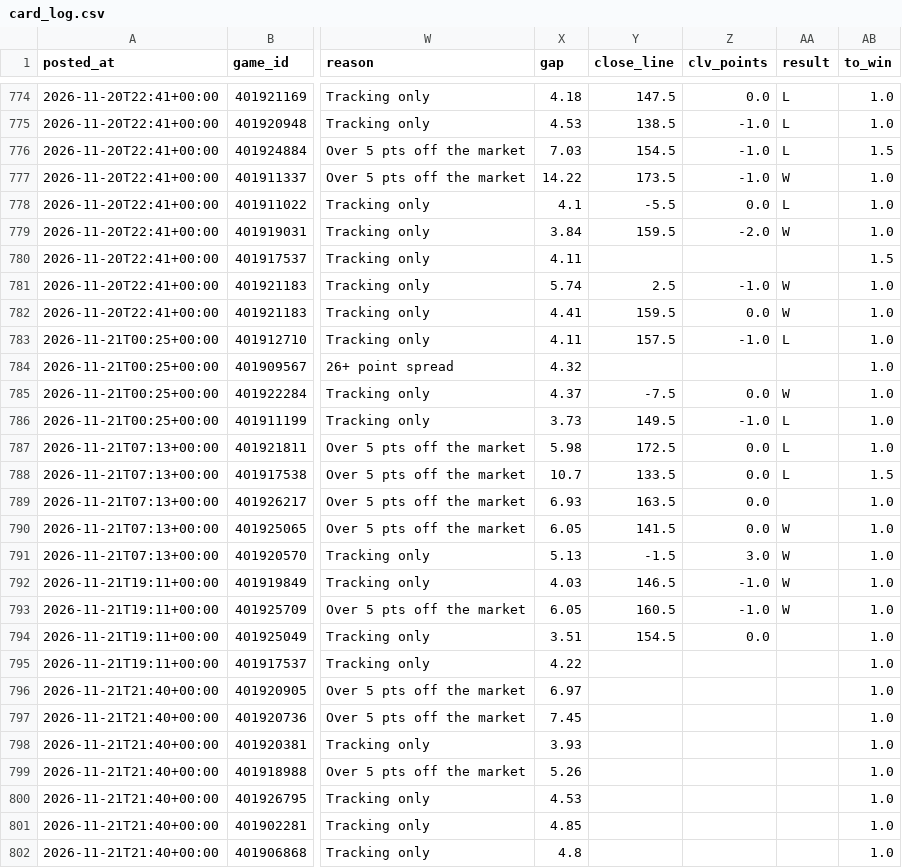
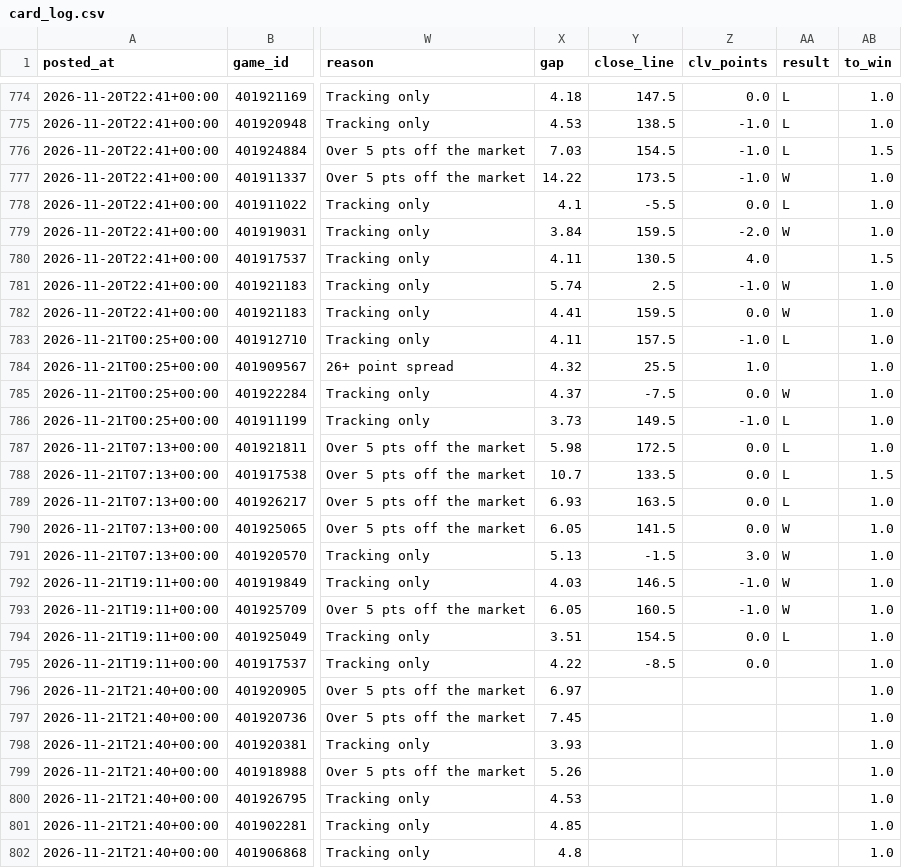
Before and after one commit to patjennings96-ctrl/ncaab-edge-board, a CSV file: data/history/card_log.csv, drawn as a sheet; only a part is shown, gaps mark what is left out; the diff names each change by its address in the sheet, - before the commit and + after, or states it on an @@ line.

```diff
--- a/data/history/card_log.csv
+++ b/data/history/card_log.csv
-Y780 (close_line): (empty)
+Y780 (close_line): 130.5
-Z780 (clv_points): (empty)
+Z780 (clv_points): 4.0
-Y784 (close_line): (empty)
+Y784 (close_line): 25.5
-Z784 (clv_points): (empty)
+Z784 (clv_points): 1.0
-AA789 (result): (empty)
+AA789 (result): L
-AA794 (result): (empty)
+AA794 (result): L
-Y795 (close_line): (empty)
+Y795 (close_line): -8.5
-Z795 (clv_points): (empty)
+Z795 (clv_points): 0.0
```
Also changed, not shown: data/history/cal_log.csv, 3 other files.
